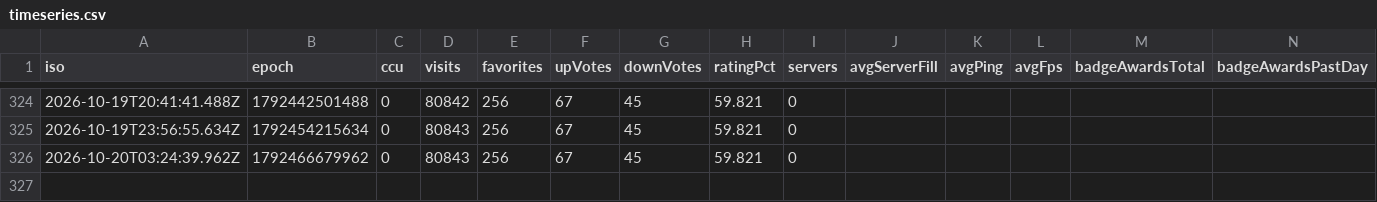
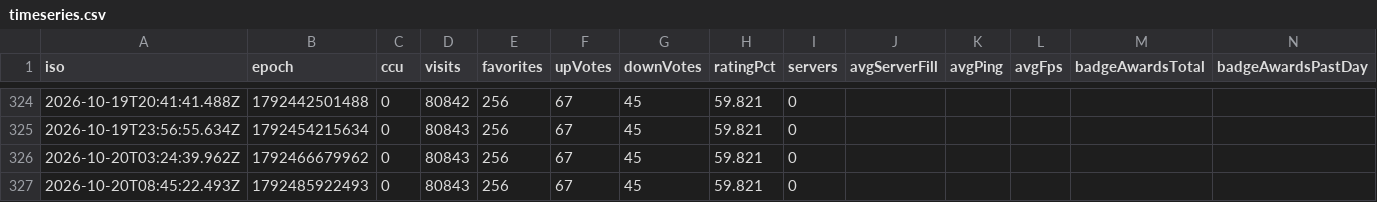
Before and after one commit to sapkotak2/sellwater-tracker, a CSV file: data/timeseries.csv, drawn as a sheet; only a part is shown, gaps mark what is left out.

```diff
--- a/data/timeseries.csv
+++ b/data/timeseries.csv
@@ -326 +326,2 @@ iso,epoch,ccu,visits,favorites,upVotes,downVotes,ratingPct,servers,avgServerFill
 2026-10-20T03:24:39.962Z,1792466679962,0,80843,256,67,45,59.821,0,,,,,
+2026-10-20T08:45:22.493Z,1792485922493,0,80843,256,67,45,59.821,0,,,,,
```
Also changed, not shown: data/competitors/6783518913.csv, 5 other files.
